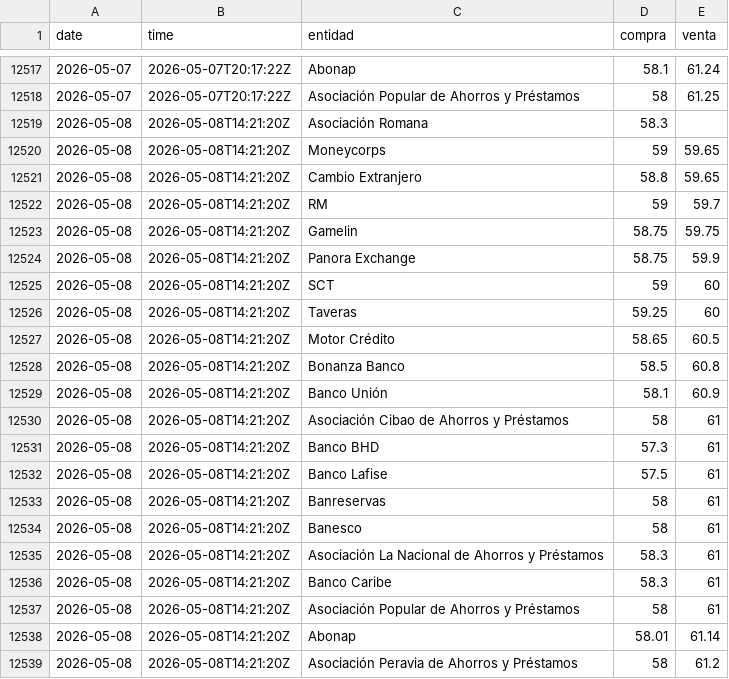
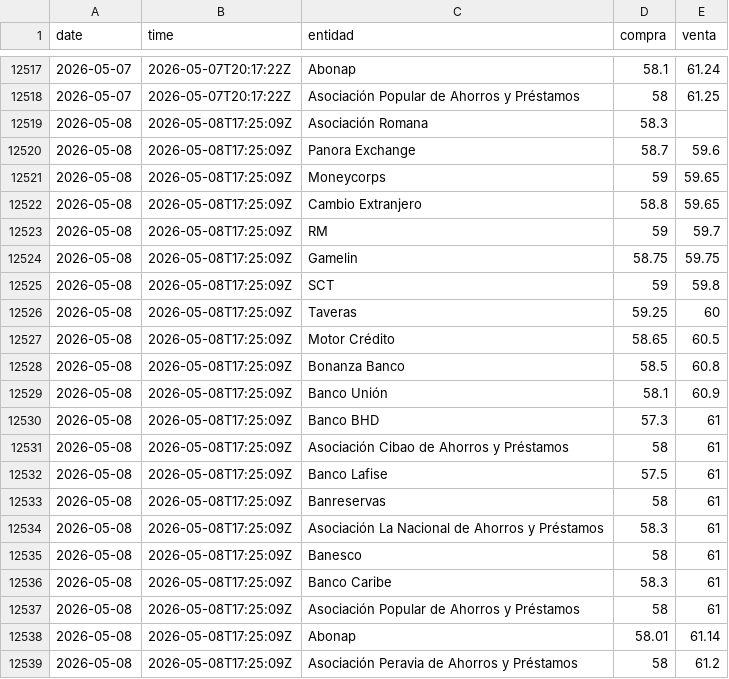
Before and after one commit to emilarmando03/webscraping-tc2, a CSV file: data/infodolar/_historico_infodolar.csv, drawn as a sheet; only a part is shown, gaps mark what is left out.

```diff
--- a/data/infodolar/_historico_infodolar.csv
+++ b/data/infodolar/_historico_infodolar.csv
@@ -12518,22 +12518,22 @@ date,time,entidad,compra,venta
 2026-05-07,2026-05-07T20:17:22Z,Asociación Popular de Ahorros y Préstamos,58,61.25
-2026-05-08,2026-05-08T14:21:20Z,Asociación Romana,58.3,
-2026-05-08,2026-05-08T14:21:20Z,Moneycorps,59,59.65
-2026-05-08,2026-05-08T14:21:20Z,Cambio Extranjero,58.8,59.65
-2026-05-08,2026-05-08T14:21:20Z,RM,59,59.7
-2026-05-08,2026-05-08T14:21:20Z,Gamelin,58.75,59.75
-2026-05-08,2026-05-08T14:21:20Z,Panora Exchange,58.75,59.9
-2026-05-08,2026-05-08T14:21:20Z,SCT,59,60
-2026-05-08,2026-05-08T14:21:20Z,Taveras,59.25,60
-2026-05-08,2026-05-08T14:21:20Z,Motor Crédito,58.65,60.5
-2026-05-08,2026-05-08T14:21:20Z,Bonanza Banco,58.5,60.8
-2026-05-08,2026-05-08T14:21:20Z,Banco Unión,58.1,60.9
-2026-05-08,2026-05-08T14:21:20Z,Asociación Cibao de Ahorros y Préstamos,58,61
-2026-05-08,2026-05-08T14:21:20Z,Banco BHD,57.3,61
-2026-05-08,2026-05-08T14:21:20Z,Banco Lafise,57.5,61
-2026-05-08,2026-05-08T14:21:20Z,Banreservas,58,61
-2026-05-08,2026-05-08T14:21:20Z,Banesco,58,61
-2026-05-08,2026-05-08T14:21:20Z,Asociación La Nacional de Ahorros y Préstamos,58.3,61
-2026-05-08,2026-05-08T14:21:20Z,Banco Caribe,58.3,61
-2026-05-08,2026-05-08T14:21:20Z,Asociación Popular de Ahorros y Préstamos,58,61
-2026-05-08,2026-05-08T14:21:20Z,Abonap,58.01,61.14
-2026-05-08,2026-05-08T14:21:20Z,Asociación Peravia de Ahorros y Préstamos,58,61.2
+2026-05-08,2026-05-08T17:25:09Z,Asociación Romana,58.3,
+2026-05-08,2026-05-08T17:25:09Z,Panora Exchange,58.7,59.6
+2026-05-08,2026-05-08T17:25:09Z,Moneycorps,59,59.65
+2026-05-08,2026-05-08T17:25:09Z,Cambio Extranjero,58.8,59.65
+2026-05-08,2026-05-08T17:25:09Z,RM,59,59.7
+2026-05-08,2026-05-08T17:25:09Z,Gamelin,58.75,59.75
+2026-05-08,2026-05-08T17:25:09Z,SCT,59,59.8
+2026-05-08,2026-05-08T17:25:09Z,Taveras,59.25,60
+2026-05-08,2026-05-08T17:25:09Z,Motor Crédito,58.65,60.5
+2026-05-08,2026-05-08T17:25:09Z,Bonanza Banco,58.5,60.8
+2026-05-08,2026-05-08T17:25:09Z,Banco Unión,58.1,60.9
+2026-05-08,2026-05-08T17:25:09Z,Banco BHD,57.3,61
+2026-05-08,2026-05-08T17:25:09Z,Asociación Cibao de Ahorros y Préstamos,58,61
+2026-05-08,2026-05-08T17:25:09Z,Banco Lafise,57.5,61
+2026-05-08,2026-05-08T17:25:09Z,Banreservas,58,61
+2026-05-08,2026-05-08T17:25:09Z,Asociación La Nacional de Ahorros y Préstamos,58.3,61
+2026-05-08,2026-05-08T17:25:09Z,Banesco,58,61
+2026-05-08,2026-05-08T17:25:09Z,Banco Caribe,58.3,61
+2026-05-08,2026-05-08T17:25:09Z,Asociación Popular de Ahorros y Préstamos,58,61
+2026-05-08,2026-05-08T17:25:09Z,Abonap,58.01,61.14
+2026-05-08,2026-05-08T17:25:09Z,Asociación Peravia de Ahorros y Préstamos,58,61.2
```
Also changed, not shown: data/from_banks/_historico_from_banks.csv, data/from_banks/csv/2026-05-08.csv, 7 other files.
